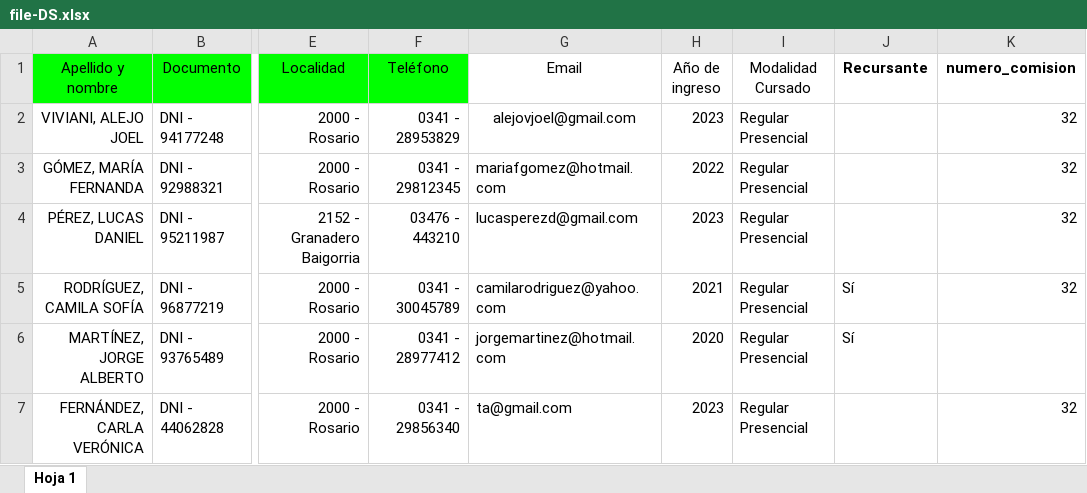
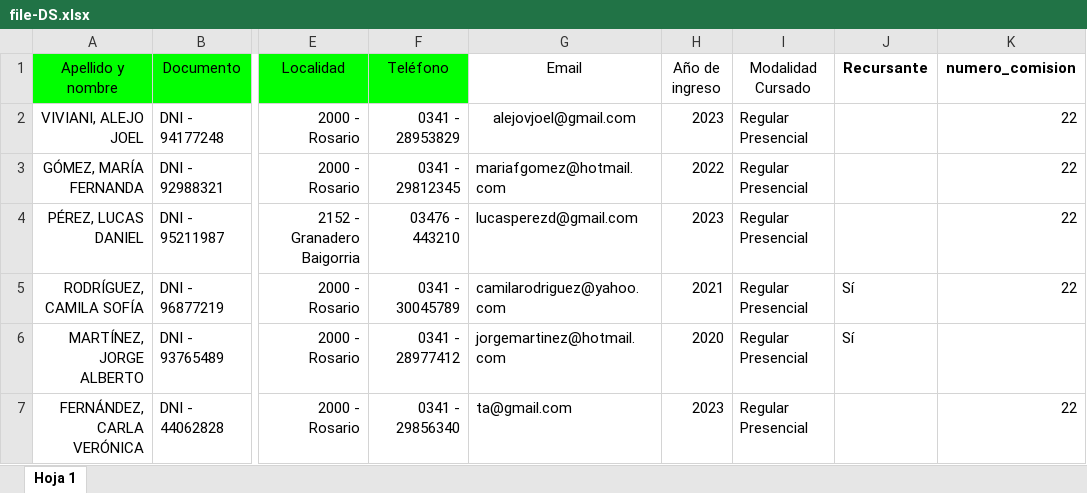
Before and after one commit to Tai-MS/SVE-System, an Excel workbook: BACKEND/EjemplosExcels/file-DS.xlsx, sheet Hoja 1, drawn as a sheet; only a part is shown, gaps mark what is left out; values as stored, in another font and other column widths than the file's, no borders; table styles not drawn; the diff names each change by its address in the sheet, - before the commit and + after, or states it on an @@ line.

```diff
--- a/BACKEND/EjemplosExcels/file-DS.xlsx (sheet Hoja 1)
+++ b/BACKEND/EjemplosExcels/file-DS.xlsx (sheet Hoja 1)
-K2:K5 (numero_comision): 32
+K2:K5 (numero_comision): 22
-K7 (numero_comision): 32
+K7 (numero_comision): 22
```
Also changed, not shown: BACKEND/EjemplosExcels/file-AF.xlsx, 42 other files.
